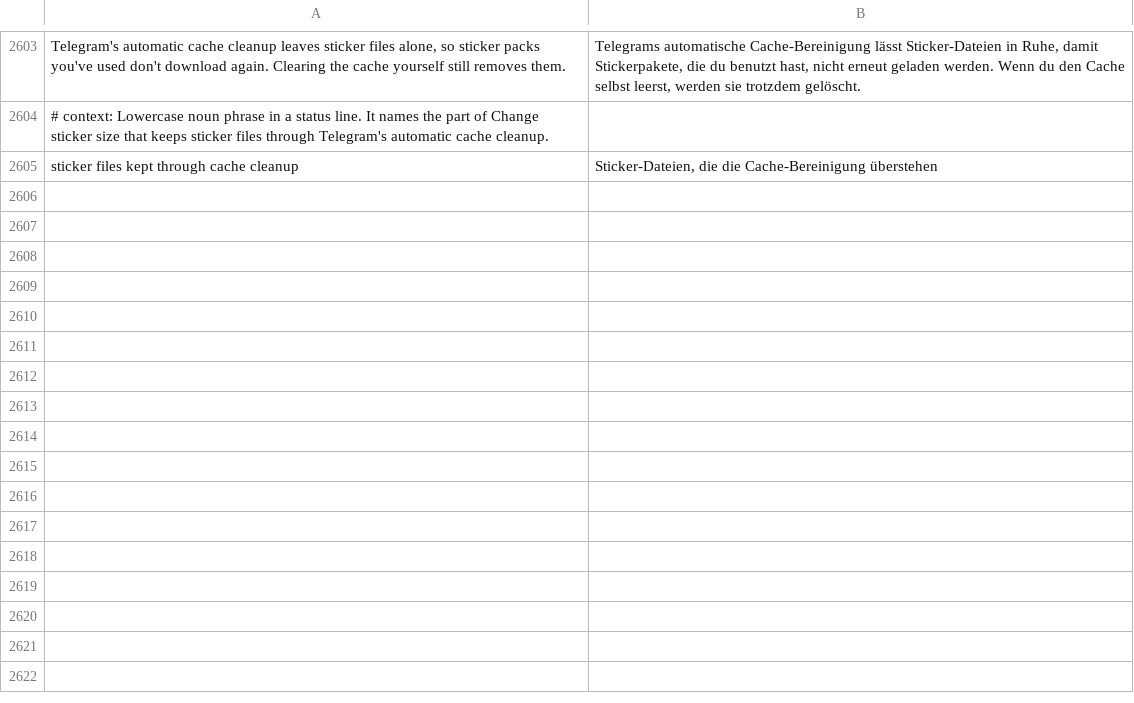
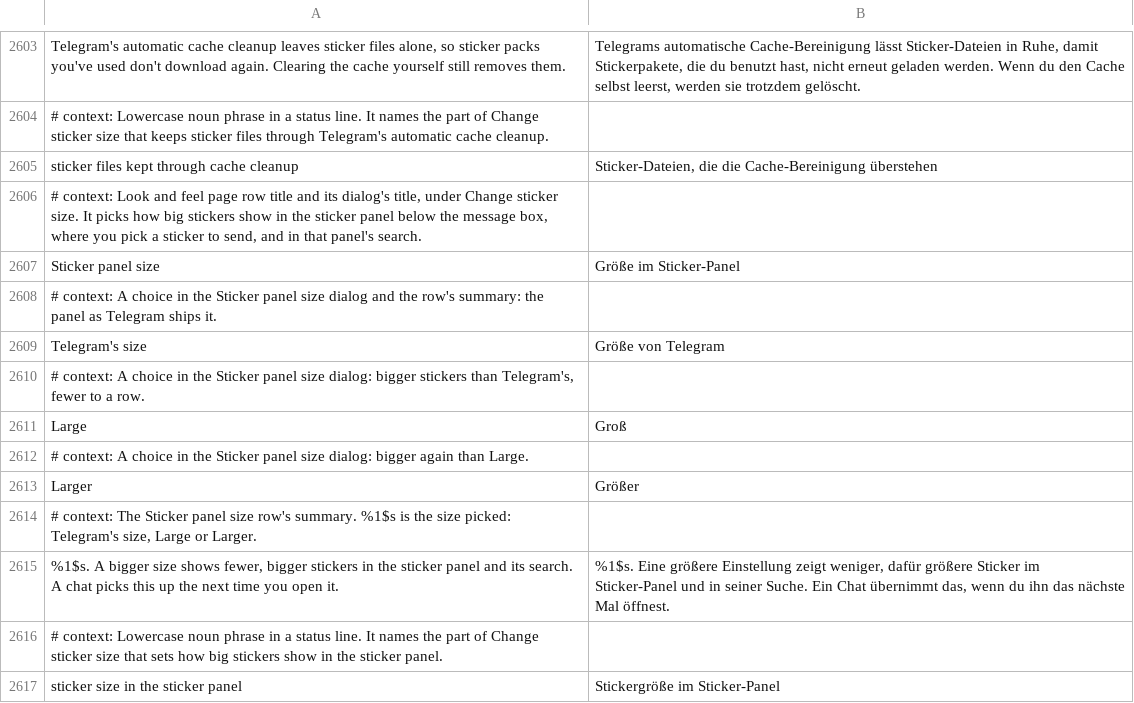
Before and after one commit to SysAdminDoc/HushTelegram, a TSV file: extensions/shared/library/src/main/l10n/de.tsv, drawn as a sheet; only a part is shown, gaps mark what is left out; the diff names each change by its address in the sheet, - before the commit and + after, or states it on an @@ line.

```diff
--- a/extensions/shared/library/src/main/l10n/de.tsv
+++ b/extensions/shared/library/src/main/l10n/de.tsv
+row 2606: # context: Look and feel page row title and its dialog's title, under Change sticker size. It picks how big stickers show in the sticker panel below the message box, where you pick a sticker to send, and in that panel's search.
+row 2607: Sticker panel size | Größe im Sticker-Panel
+row 2608: # context: A choice in the Sticker panel size dialog and the row's summary: the panel as Telegram ships it.
+row 2609: Telegram's size | Größe von Telegram
+row 2610: # context: A choice in the Sticker panel size dialog: bigger stickers than Telegram's, fewer to a row.
+row 2611: Large | Groß
+row 2612: # context: A choice in the Sticker panel size dialog: bigger again than Large.
+row 2613: Larger | Größer
+row 2614: # context: The Sticker panel size row's summary. %1$s is the size picked: Telegram's size, Large or Larger.
+row 2615: %1$s. A bigger size shows fewer, bigger stickers in the sticker panel and its search. A chat picks this up the next time you open it. | %1$s. Eine größere Einstellung zeigt weniger, dafür größere Sticker im Sticker-Panel und in seiner Suche. Ein Chat übernimmt das, wenn du ihn das nächste Mal öffnest.
+row 2616: # context: Lowercase noun phrase in a status line. It names the part of Change sticker size that sets how big stickers show in the sticker panel.
+row 2617: sticker size in the sticker panel | Stickergröße im Sticker-Panel
```
Also changed, not shown: extensions/shared/library/src/main/l10n/bg.tsv, extensions/shared/library/src/main/l10n/es.tsv, 26 other files.
